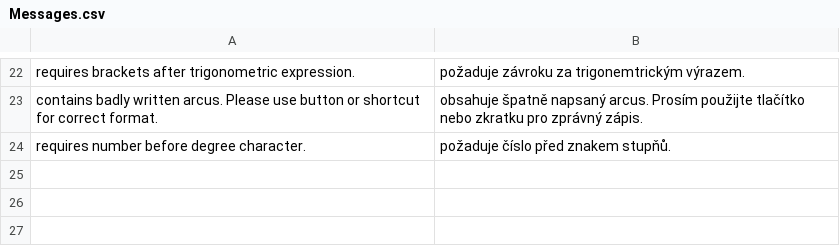
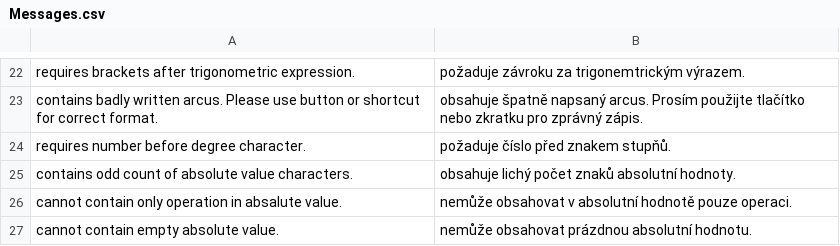
Before and after one commit to Jan-Sandr/Grafer, a CSV file: Data/Messages.csv, drawn as a sheet; only a part is shown, gaps mark what is left out.

Commit message:
#154 Implemented absolute value

```diff
--- a/Data/Messages.csv
+++ b/Data/Messages.csv
@@ -24 +24,4 @@ contains badly written arcus. Please use button or shortcut for correct format.;
 requires number before degree character.;požaduje číslo před znakem stupňů.;
+contains odd count of absolute value characters.;obsahuje lichý počet znaků absolutní hodnoty.;
+cannot contain only operation in absalute value.;nemůže obsahovat v absolutní hodnotě pouze operaci.;
+cannot contain empty absolute value.;nemůže obsahovat prázdnou absolutní hodnotu.;
```
Also changed, not shown: 7 other files.
